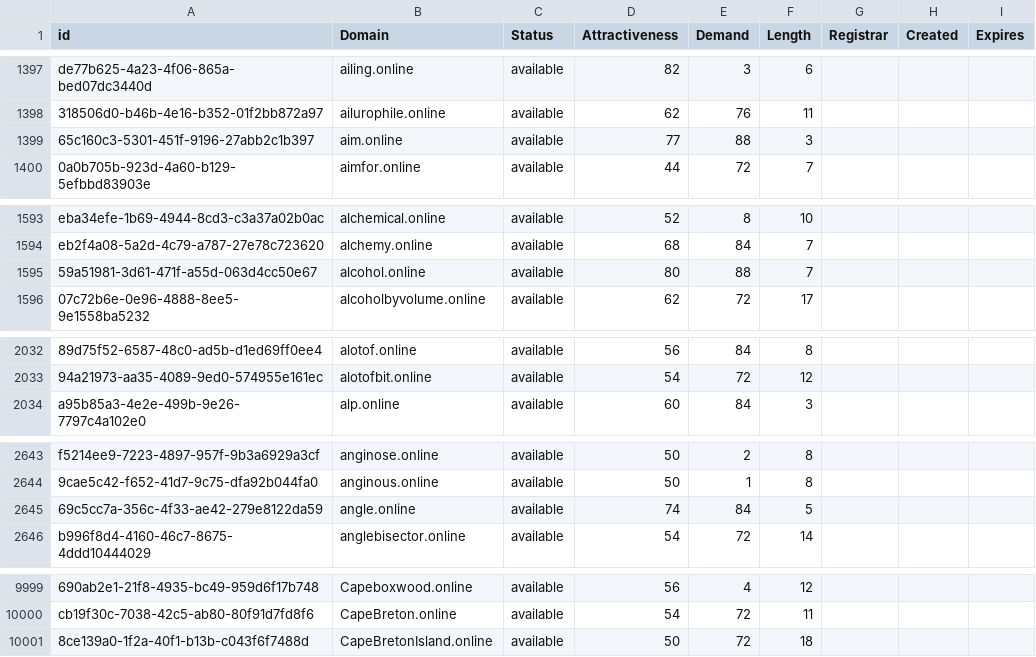
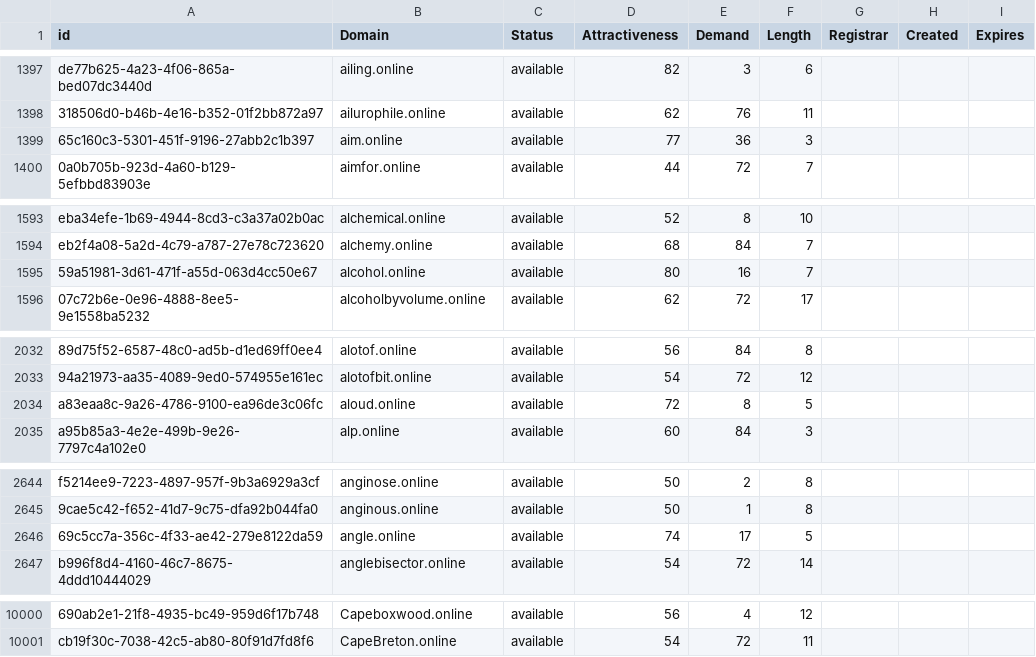
Before and after one commit to UniqueDomains/online-oneword-domains, a CSV file: online.csv, drawn as a sheet; only a part is shown, gaps mark what is left out; removed rows and columns are numbered as before the commit, all else as after; the diff covers the shown part only; the diff names each change by its address in the sheet, - before the commit and + after, or states it on an @@ line.

Commit message:
Domains update

```diff
--- a/online.csv
+++ b/online.csv
-E1399 (Demand): 88
+E1399 (Demand): 36
-E1595 (Demand): 88
+E1595 (Demand): 16
+row 2034: a83eaa8c-9a26-4786-9100-ea96de3c06fc | aloud.online | available | 72 | 8 | 5
-E2646 (Demand): 84
+E2646 (Demand): 17
-row 10001: 8ce139a0-1f2a-40f1-b13b-c043f6f7488d | CapeBretonIsland.online | available | 50 | 72 | 18
```
Also changed, not shown: 2 edited cells elsewhere in this file, 2 other files.
